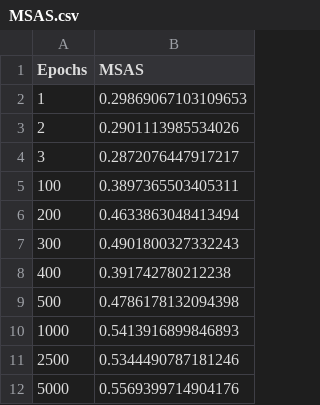
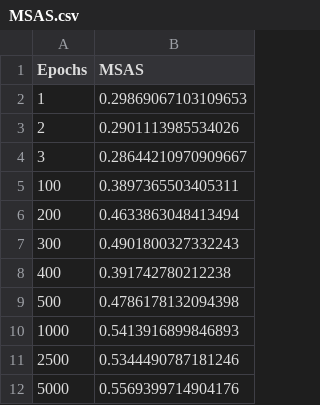
Before and after one commit to Ghaith-Shammout/A_Comprehensive_Evaluation_Framework_for_Synthetic_Time_Series_Data, a CSV file: outputs/Evaluation/MSAS.csv, drawn as a sheet.

```diff
--- a/outputs/Evaluation/MSAS.csv
+++ b/outputs/Evaluation/MSAS.csv
@@ -3,3 +3,3 @@ Epochs,MSAS
 2,0.2901113985534026
-3,0.2872076447917217
+3,0.28644210970909667
 100,0.3897365503405311
```
Also changed, not shown: outputs/Evaluation/AWD.csv, outputs/Evaluation/f1_ratios.csv, 18 other files.
